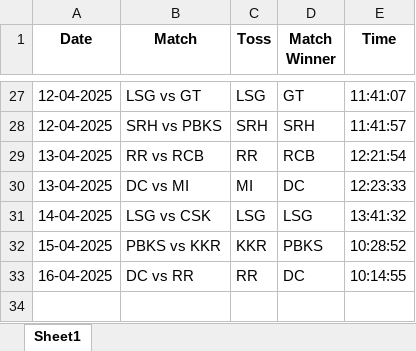
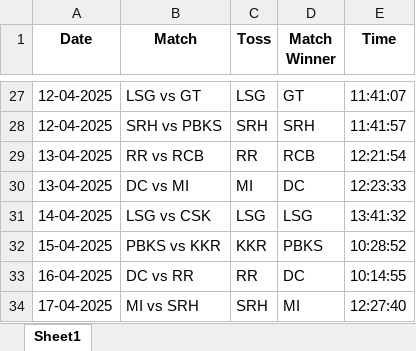
Before and after one commit to krshnavij/IPL_2025, an Excel workbook: predictions_vijay.xlsx, sheet Sheet1, drawn as a sheet; only a part is shown, gaps mark what is left out; values as stored, in another font and other column widths than the file's, no borders; the diff names each change by its address in the sheet, - before the commit and + after, or states it on an @@ line.

Commit message:
Update user predictions

```diff
--- a/predictions_vijay.xlsx (sheet Sheet1)
+++ b/predictions_vijay.xlsx (sheet Sheet1)
+row 34: 17-04-2025 | MI vs SRH | SRH | MI | 12:27:40
```
